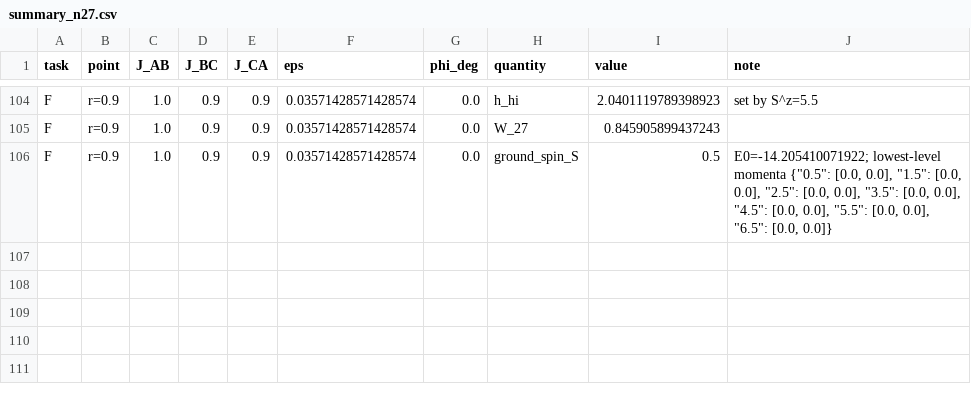
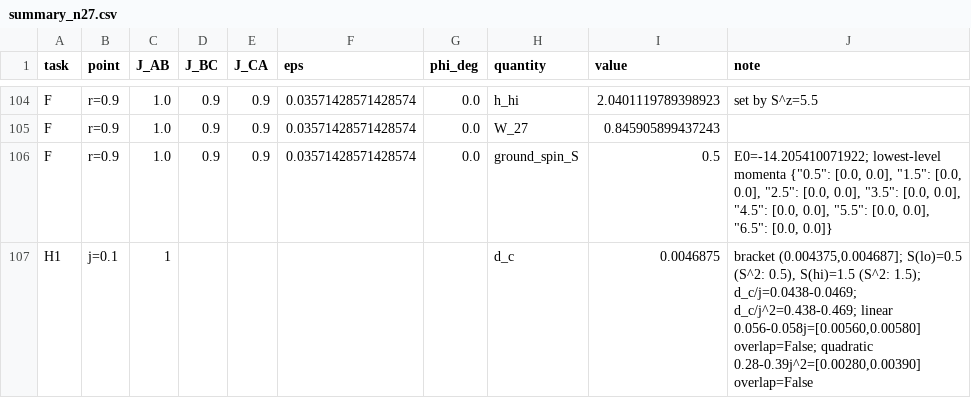
Before and after one commit to cywon-commits/stuffed-honeycomb-magnetism, a CSV file: data/field_dice/n27/summary_n27.csv, drawn as a sheet; only a part is shown, gaps mark what is left out.

```diff
--- a/data/field_dice/n27/summary_n27.csv
+++ b/data/field_dice/n27/summary_n27.csv
@@ -106 +106,2 @@ F,r=0.9,1.0,0.9,0.9,0.03571428571428574,0.0,W_27,0.845905899437243,
 F,r=0.9,1.0,0.9,0.9,0.03571428571428574,0.0,ground_spin_S,0.5,"E0=-14.205410071922; lowest-level momenta {""0.5"": [0.0, 0.0], ""1.5"": [0.0, 0.0], ""2.5"": [0.0, 0.0], ""3.5"": [0.0, 0.0], ""4.5"": [0.0, 0.0], ""5.5"": [0.0, 0.0], ""6.5"": [0.0, 0.0]}"
+H1,j=0.1,1,,,,,d_c,0.0046875,"bracket (0.004375,0.004687]; S(lo)=0.5 (S^2: 0.5), S(hi)=1.5 (S^2: 1.5); d_c/j=0.0438-0.0469; d_c/j^2=0.438-0.469; linear 0.056-0.058j=[0.00560,0.00580] overlap=False; quadratic 0.28-0.39j^2=[0.00280,0.00390] overlap=False"
```
Also changed, not shown: data/field_dice/n27/task_H.csv.
